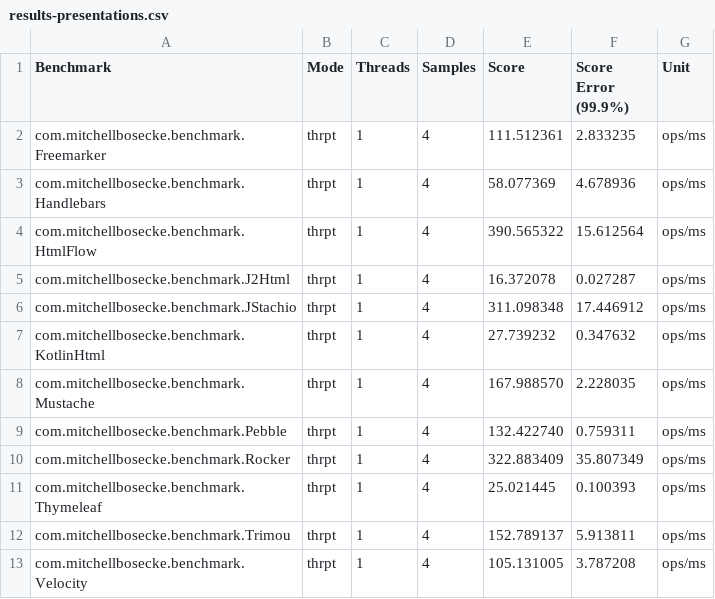
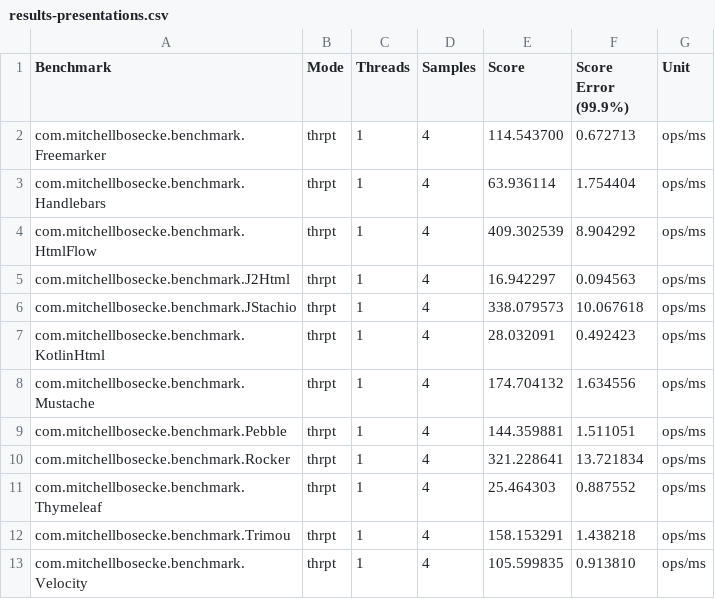
Before and after one commit to xmlet/template-benchmark, a CSV file: results/results-presentations.csv, drawn as a sheet.

```diff
--- a/results/results-presentations.csv
+++ b/results/results-presentations.csv
@@ -1,13 +1,13 @@
 "Benchmark","Mode","Threads","Samples","Score","Score Error (99.9%)","Unit"
-"com.mitchellbosecke.benchmark.Freemarker","thrpt",1,4,111.512361,2.833235,"ops/ms"
-"com.mitchellbosecke.benchmark.Handlebars","thrpt",1,4,58.077369,4.678936,"ops/ms"
-"com.mitchellbosecke.benchmark.HtmlFlow","thrpt",1,4,390.565322,15.612564,"ops/ms"
-"com.mitchellbosecke.benchmark.J2Html","thrpt",1,4,16.372078,0.027287,"ops/ms"
-"com.mitchellbosecke.benchmark.JStachio","thrpt",1,4,311.098348,17.446912,"ops/ms"
-"com.mitchellbosecke.benchmark.KotlinHtml","thrpt",1,4,27.739232,0.347632,"ops/ms"
-"com.mitchellbosecke.benchmark.Mustache","thrpt",1,4,167.988570,2.228035,"ops/ms"
-"com.mitchellbosecke.benchmark.Pebble","thrpt",1,4,132.422740,0.759311,"ops/ms"
-"com.mitchellbosecke.benchmark.Rocker","thrpt",1,4,322.883409,35.807349,"ops/ms"
-"com.mitchellbosecke.benchmark.Thymeleaf","thrpt",1,4,25.021445,0.100393,"ops/ms"
-"com.mitchellbosecke.benchmark.Trimou","thrpt",1,4,152.789137,5.913811,"ops/ms"
-"com.mitchellbosecke.benchmark.Velocity","thrpt",1,4,105.131005,3.787208,"ops/ms"
+"com.mitchellbosecke.benchmark.Freemarker","thrpt",1,4,114.543700,0.672713,"ops/ms"
+"com.mitchellbosecke.benchmark.Handlebars","thrpt",1,4,63.936114,1.754404,"ops/ms"
+"com.mitchellbosecke.benchmark.HtmlFlow","thrpt",1,4,409.302539,8.904292,"ops/ms"
+"com.mitchellbosecke.benchmark.J2Html","thrpt",1,4,16.942297,0.094563,"ops/ms"
+"com.mitchellbosecke.benchmark.JStachio","thrpt",1,4,338.079573,10.067618,"ops/ms"
+"com.mitchellbosecke.benchmark.KotlinHtml","thrpt",1,4,28.032091,0.492423,"ops/ms"
+"com.mitchellbosecke.benchmark.Mustache","thrpt",1,4,174.704132,1.634556,"ops/ms"
+"com.mitchellbosecke.benchmark.Pebble","thrpt",1,4,144.359881,1.511051,"ops/ms"
+"com.mitchellbosecke.benchmark.Rocker","thrpt",1,4,321.228641,13.721834,"ops/ms"
+"com.mitchellbosecke.benchmark.Thymeleaf","thrpt",1,4,25.464303,0.887552,"ops/ms"
+"com.mitchellbosecke.benchmark.Trimou","thrpt",1,4,158.153291,1.438218,"ops/ms"
+"com.mitchellbosecke.benchmark.Velocity","thrpt",1,4,105.599835,0.913810,"ops/ms"
```
Also changed, not shown: results/results-stocks.csv, 3 other files.
